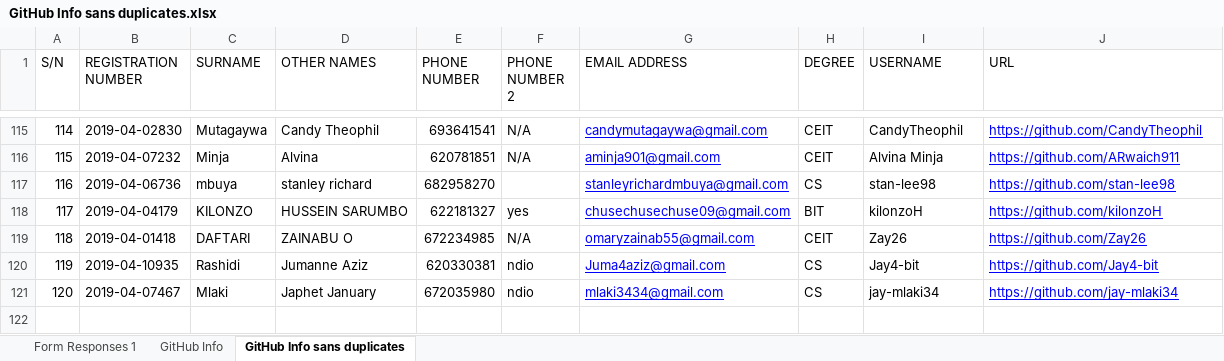
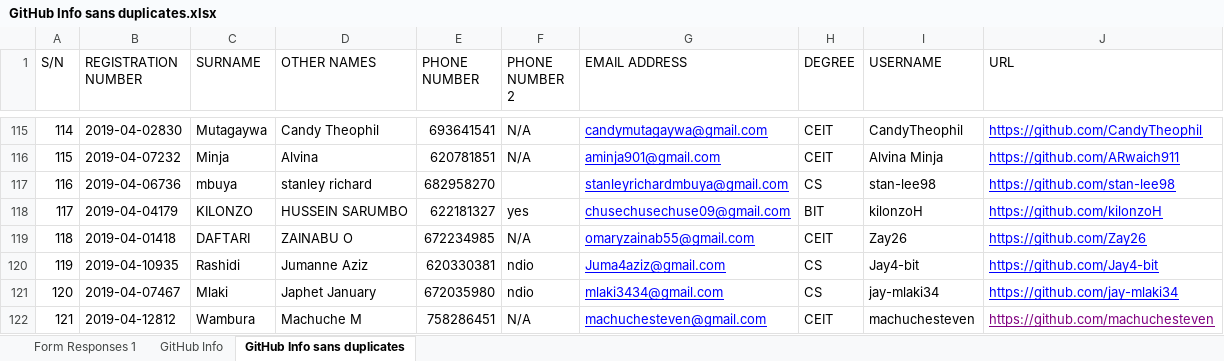
Before and after one commit to jlungo/staffcard, an Excel workbook: CS335/GitHub Info sans duplicates.xlsx, sheet GitHub Info sans duplicates, drawn as a sheet; only a part is shown, gaps mark what is left out; values as stored, in another font and other column widths than the file's, no borders; the diff names each change by its address in the sheet, - before the commit and + after, or states it on an @@ line.

Commit message:
Wambura Machuche M added number
2019-04-12812, Wambura Machuche M added phone number and other information into the git repo

```diff
--- a/CS335/GitHub Info sans duplicates.xlsx (sheet GitHub Info sans duplicates)
+++ b/CS335/GitHub Info sans duplicates.xlsx (sheet GitHub Info sans duplicates)
+row 122: 121 | 2019-04-12812 | Wambura | Machuche M | 758286451 | N/A | machuchesteven@gmail.com | CEIT | machuchesteven | https://github.com/machuchesteven
```
Also changed, not shown: sheet Form Responses 1.
